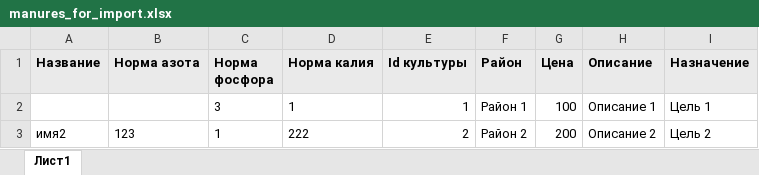
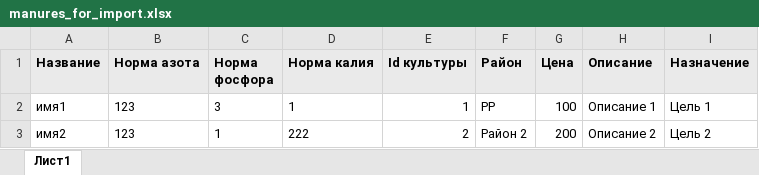
Before and after one commit to rushev84/manure, an Excel workbook: _mat_tz/manures_for_import.xlsx, sheet Лист1, drawn as a sheet; values as stored, in another font and other column widths than the file's, no borders; the diff names each change by its address in the sheet, - before the commit and + after, or states it on an @@ line.

```diff
--- a/_mat_tz/manures_for_import.xlsx (sheet Лист1)
+++ b/_mat_tz/manures_for_import.xlsx (sheet Лист1)
-A2 (Название): (empty)
+A2 (Название): имя1
-B2 (Норма азота): (empty)
+B2 (Норма азота): 123
-F2 (Район): Район 1
+F2 (Район): РР
```
Also changed, not shown: public/imports/manures.xlsx, 6 other files.
